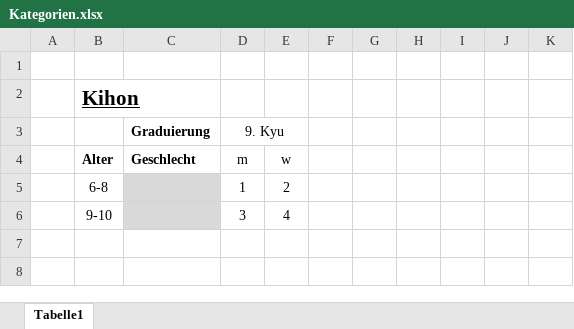
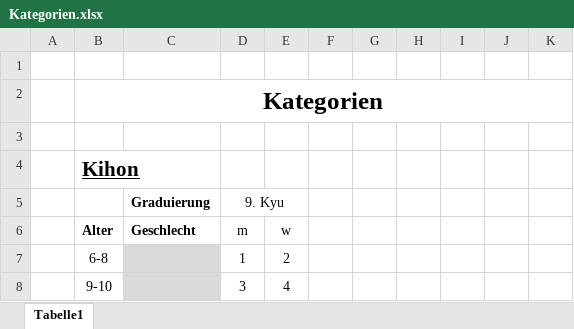
Before and after one commit to maneymarkus/SV-Tora, an Excel workbook: Kategorien.xlsx, sheet Tabelle1, drawn as a sheet; only a part is shown; the shorter side is filled out with more unchanged rows; values as stored, in another font and other column widths than the file's, no borders; the diff names each change by its address in the sheet, - before the commit and + after, or states it on an @@ line.

```diff
--- a/Kategorien.xlsx (sheet Tabelle1)
+++ b/Kategorien.xlsx (sheet Tabelle1)
+row 2:  | Kategorien
+row 3: (empty)
```
Also changed, not shown: 17 other files.
